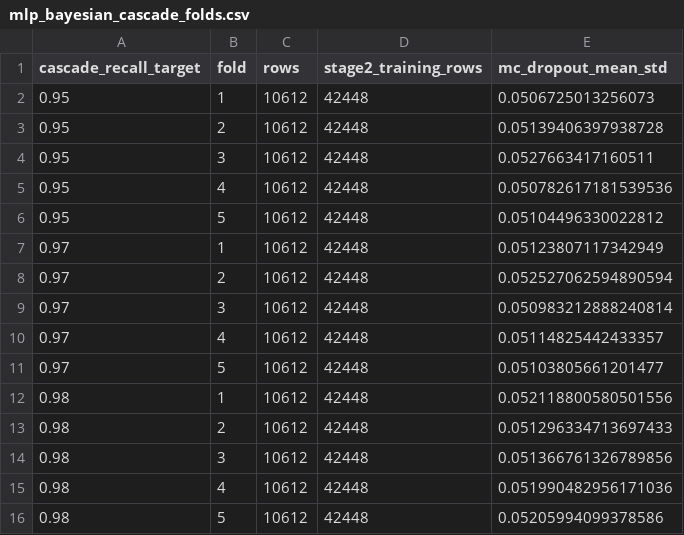
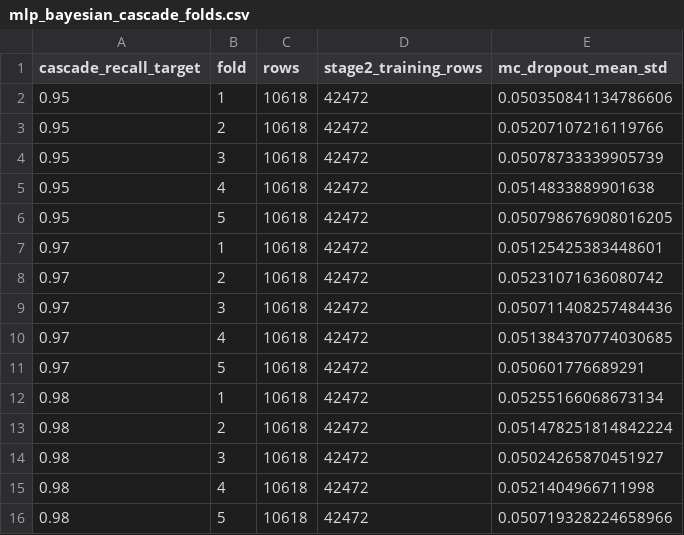
Before and after one commit to Harshithpatali/cardiorisk-ai, a CSV file: artifacts/mlp_bayesian_cascade_folds.csv, drawn as a sheet.

```diff
--- a/artifacts/mlp_bayesian_cascade_folds.csv
+++ b/artifacts/mlp_bayesian_cascade_folds.csv
@@ -1,16 +1,16 @@
 cascade_recall_target,fold,rows,stage2_training_rows,mc_dropout_mean_std
-0.95,1,10612,42448,0.0506725013256073
-0.95,2,10612,42448,0.05139406397938728
-0.95,3,10612,42448,0.0527663417160511
-0.95,4,10612,42448,0.050782617181539536
-0.95,5,10612,42448,0.05104496330022812
-0.97,1,10612,42448,0.05123807117342949
-0.97,2,10612,42448,0.052527062594890594
-0.97,3,10612,42448,0.050983212888240814
-0.97,4,10612,42448,0.05114825442433357
-0.97,5,10612,42448,0.05103805661201477
-0.98,1,10612,42448,0.052118800580501556
-0.98,2,10612,42448,0.051296334713697433
-0.98,3,10612,42448,0.051366761326789856
-0.98,4,10612,42448,0.051990482956171036
-0.98,5,10612,42448,0.05205994099378586
+0.95,1,10618,42472,0.050350841134786606
+0.95,2,10618,42472,0.05207107216119766
+0.95,3,10618,42472,0.05078733339905739
+0.95,4,10618,42472,0.0514833889901638
+0.95,5,10618,42472,0.050798676908016205
+0.97,1,10618,42472,0.05125425383448601
+0.97,2,10618,42472,0.05231071636080742
+0.97,3,10618,42472,0.050711408257484436
+0.97,4,10618,42472,0.051384370774030685
+0.97,5,10618,42472,0.050601776689291
+0.98,1,10618,42472,0.05255166068673134
+0.98,2,10618,42472,0.051478251814842224
+0.98,3,10618,42472,0.05024265870451927
+0.98,4,10618,42472,0.0521404966711998
+0.98,5,10618,42472,0.050719328224658966
```
Also changed, not shown: artifacts/benchmark_folds.csv, artifacts/mlp_bayesian_cascade_summary.csv, 26 other files.
